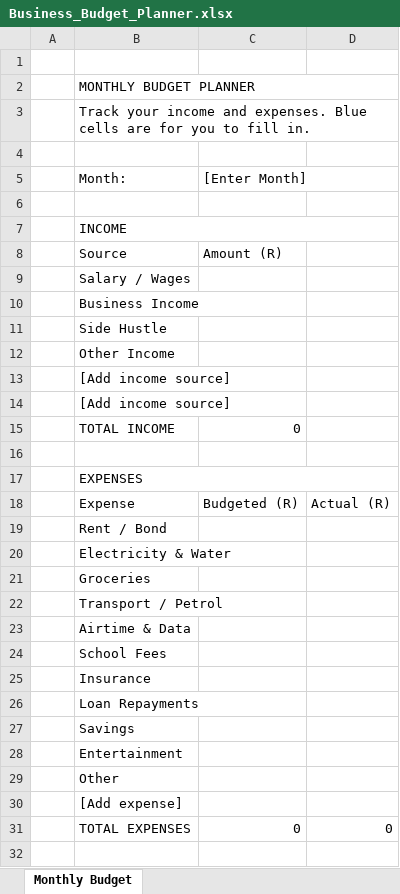
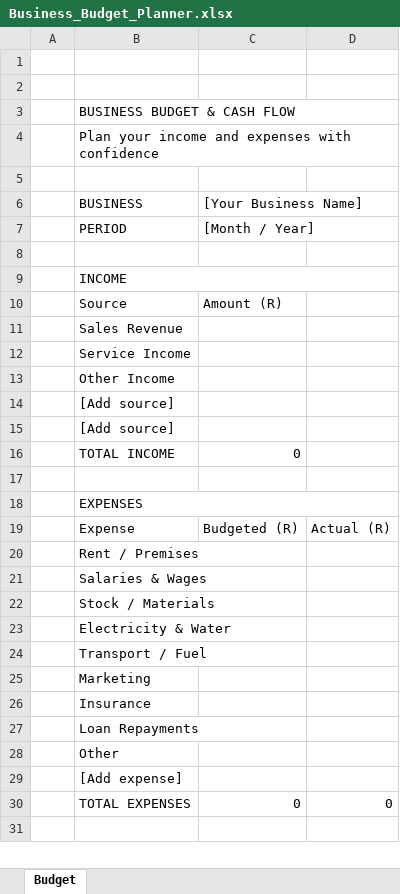
Before and after one commit to lethumkapu561-sketch/Sky-Blueprint, an Excel workbook: Business_Budget_Planner.xlsx, sheet Budget, drawn as a sheet; only a part is shown; values as stored, in another font and other column widths than the file's, no cell formats; removed rows and columns are numbered as before the commit, all else as after; the diff covers the shown part only; the diff names each change by its address in the sheet, - before the commit and + after, or states it on an @@ line.

```diff
--- a/Business_Budget_Planner.xlsx (sheet Budget)
+++ b/Business_Budget_Planner.xlsx (sheet Budget)
-sheet tab: Monthly Budget
+sheet tab: Budget
-row 2:  | MONTHLY BUDGET PLANNER
-row 3:  | Track your income and expenses. Blue cells are for you to fill in.
+row 3:  | BUSINESS BUDGET & CASH FLOW
+row 4:  | Plan your income and expenses with confidence
-row 5:  | Month: | [Enter Month]
+row 5: (empty)
+row 6:  | BUSINESS | [Your Business Name]
+row 7:  | PERIOD | [Month / Year]
-B11: Salary / Wages
+B11: Sales Revenue
-B12: Business Income
+B12: Service Income
-row 11:  | Side Hustle
-B14:B15: [Add income source]
+B14:B15: [Add source]
-B20: Rent / Bond
+B20: Rent / Premises
+row 21:  | Salaries & Wages
+row 22:  | Stock / Materials
-B24: Groceries
+B24: Transport / Fuel
-B25: Transport / Petrol
+B25: Marketing
-row 23:  | Airtime & Data
-row 24:  | School Fees
-row 27:  | Savings
-row 28:  | Entertainment
```
Also changed, not shown: 2 edited cells elsewhere in this sheet, cell formats, formulas that keep their value, Class_Attendance_Register.xlsx, Quotation_Template.xlsx, 8 other files.
